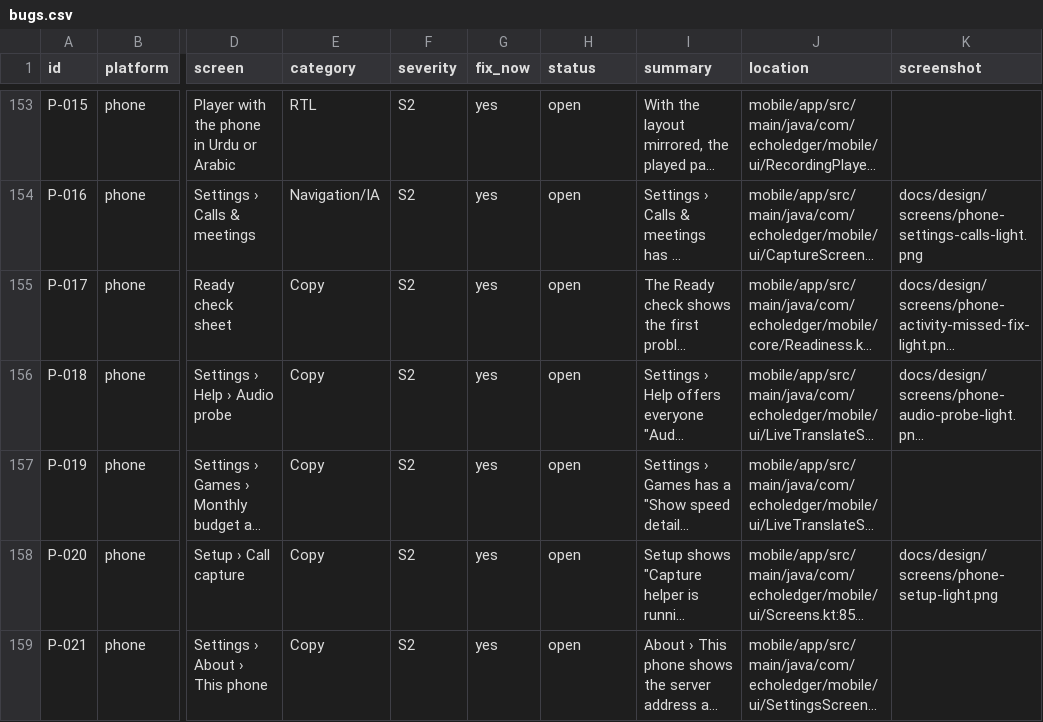
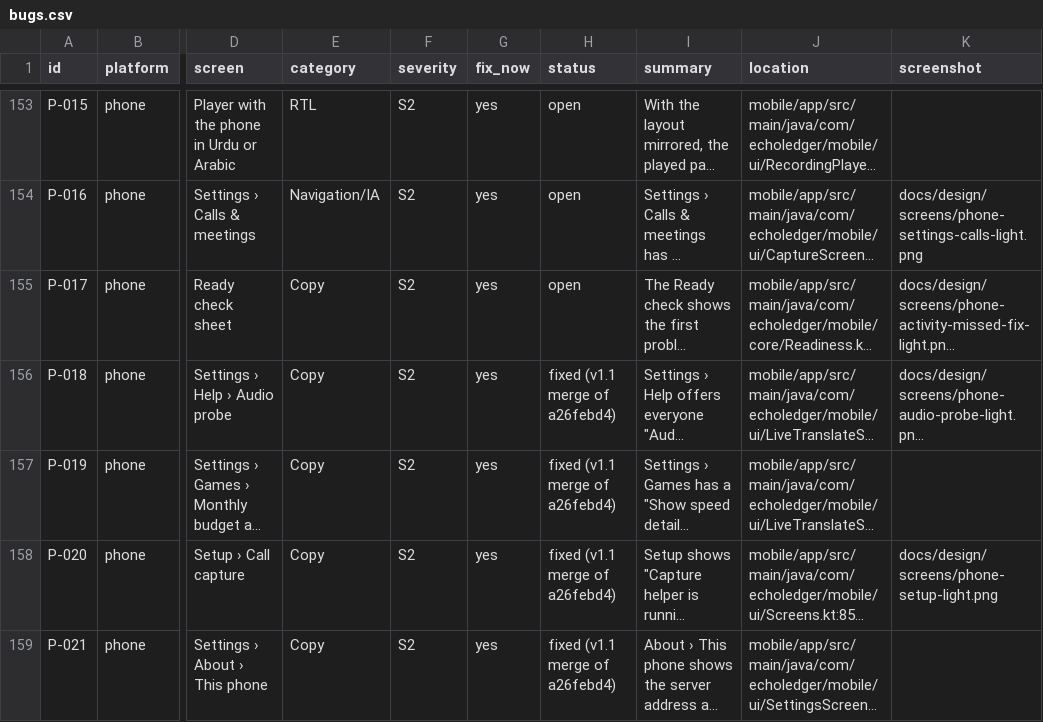
Before and after one commit to skillLeo/echo-ledger, a CSV file: docs/v2/audit/bugs.csv, drawn as a sheet; only a part is shown, gaps mark what is left out; long unchanged cells end in …; the diff covers the shown part only; the diff names each change by its address in the sheet, - before the commit and + after, or states it on an @@ line.

Commit message:
Backlog and handoff: phone batches 2 and 3 merged

```diff
--- a/docs/v2/audit/bugs.csv
+++ b/docs/v2/audit/bugs.csv
-H156:H159 (status): open
+H156:H159 (status): fixed (v1.1 merge of a26febd4)
```
Also changed, not shown: 8 edited cells elsewhere in this file, 1 other file.
